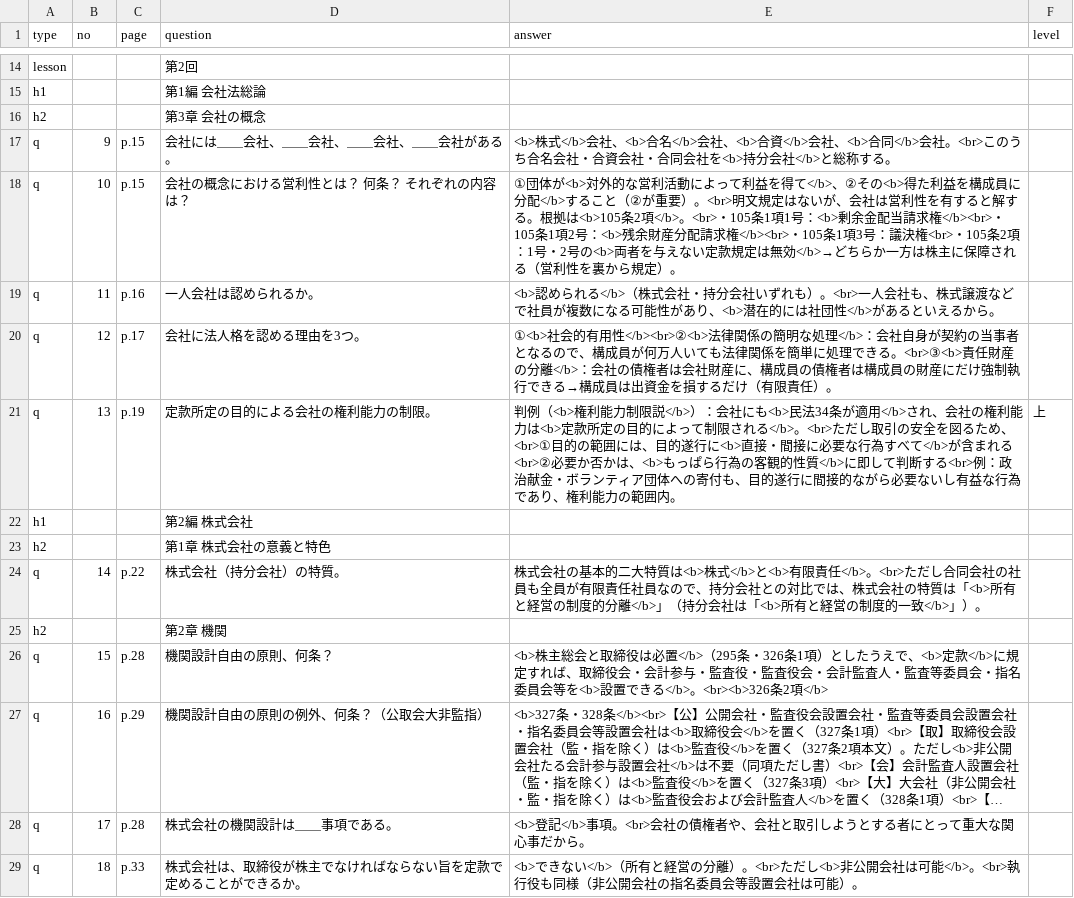
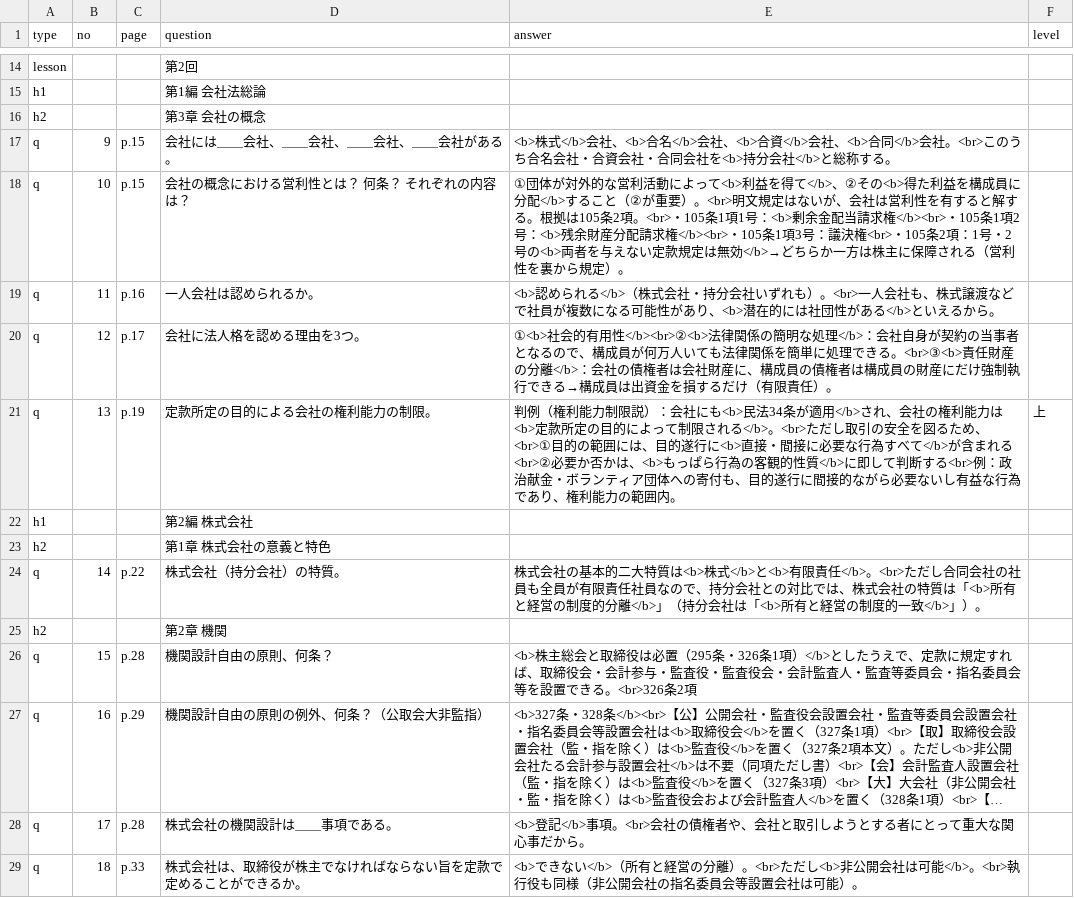
Before and after one commit to hokuto-create/kigyoho, a CSV file: questions.csv, drawn as a sheet; only a part is shown, gaps mark what is left out; long unchanged cells end in …; the diff names each change by its address in the sheet, - before the commit and + after, or states it on an @@ line.

```diff
--- a/questions.csv
+++ b/questions.csv
-E18 (answer): ①団体が<b>対外的な営利活動によって利益を得て</b>、②その<b>得た利益を構成員に分配</b>すること（②が重要）。<br>明文規定はないが、会社は営利性を有すると解する。根拠は<b>105条2項</b>。<br>・105…
+E18 (answer): ①団体が対外的な営利活動によって<b>利益を得て</b>、②その<b>得た利益を構成員に分配</b>すること（②が重要）。<br>明文規定はないが、会社は営利性を有すると解する。根拠は105条2項。<br>・105…
-E19 (answer): …は社団性</b>があるといえる…
+E19 (answer): …は社団性がある</b>といえる…
-E21 (answer): 判例（<b>権利能力制限説</b>）：会社…
+E21 (answer): 判例（権利能力制限説）：会社…
-E26 (answer): …役は必置</b>（295条・326条1項）としたうえで、<b>定款</b>に規定すれば、取締役会・会計参与・監査役・監査役会・会計監査人・監査等委員会・指名委員会等を<b>設置できる</b>。<br><b>326条2項</b>
+E26 (answer): …役は必置（295条・326条1項）</b>としたうえで、定款に規定すれば、取締役会・会計参与・監査役・監査役会・会計監査人・監査等委員会・指名委員会等を設置できる。<br>326条2項
```
Also changed, not shown: 2 other files.
